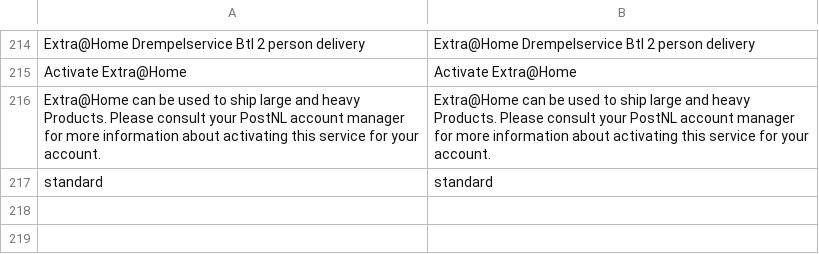
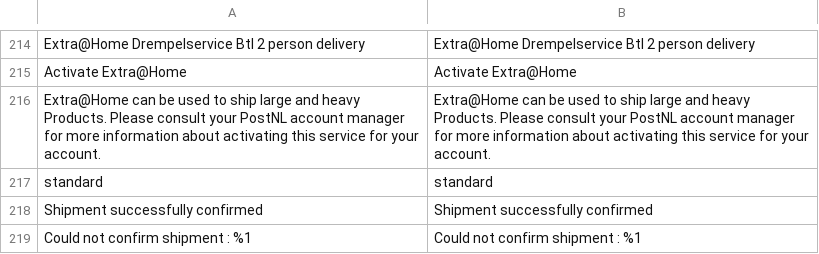
Before and after one commit to postnl/postnl-magento2, a CSV file: i18n/en_US.csv, drawn as a sheet; only a part is shown, gaps mark what is left out; the diff names each change by its address in the sheet, - before the commit and + after, or states it on an @@ line.

```diff
--- a/i18n/en_US.csv
+++ b/i18n/en_US.csv
+row 218: Shipment successfully confirmed | Shipment successfully confirmed
+row 219: Could not confirm shipment : %1 | Could not confirm shipment : %1
```
Also changed, not shown: i18n/nl_NL.csv, 4 other files.
